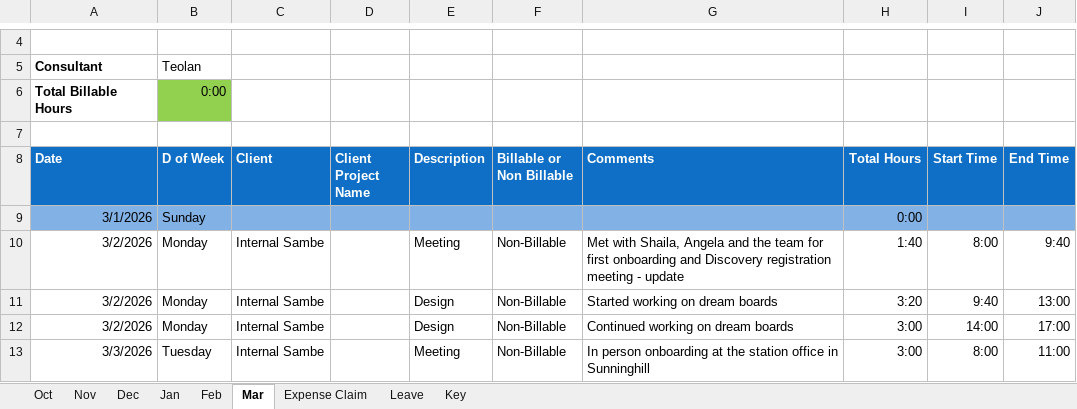
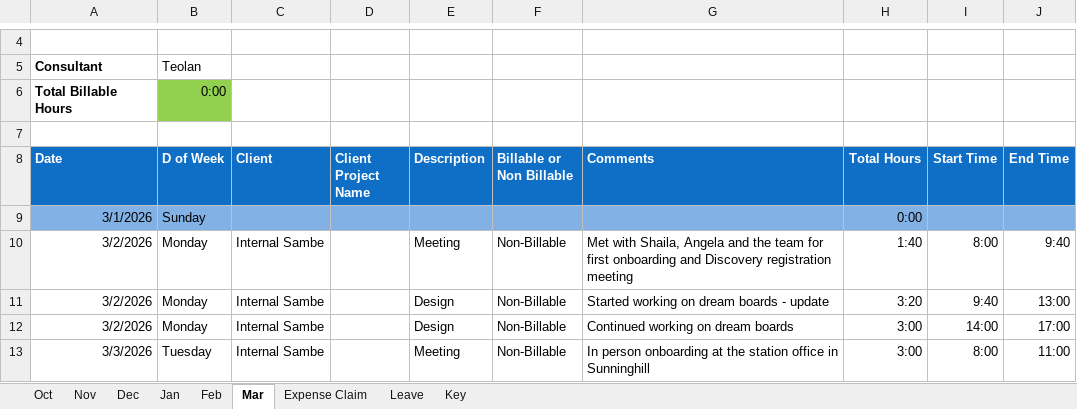
Before and after one commit to sc-grads/sc_TeolanGovender_2026, an Excel workbook: SSIS-Project/Timesheets/Teolan/Teolan_Govender_March_FinalWeek.xlsx, sheet Mar, drawn as a sheet; only a part is shown, gaps mark what is left out; values as stored, in another font and other column widths than the file's, no borders; charts and pictures and conditional formats not drawn; the diff names each change by its address in the sheet, - before the commit and + after, or states it on an @@ line.

```diff
--- a/SSIS-Project/Timesheets/Teolan/Teolan_Govender_March_FinalWeek.xlsx (sheet Mar)
+++ b/SSIS-Project/Timesheets/Teolan/Teolan_Govender_March_FinalWeek.xlsx (sheet Mar)
-G10 (Comments): …registration meeting - update
+G10 (Comments): …registration meeting
-G11 (Comments): Started working on dream boards
+G11 (Comments): Started working on dream boards - update
```
Also changed, not shown: 6 other files.
